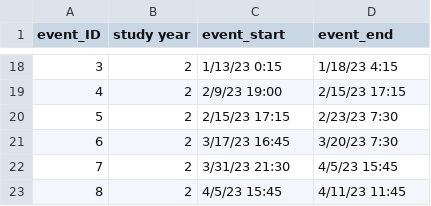
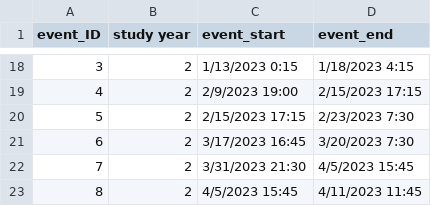
Before and after one commit to MeganEDuffy/cQ_analysis, a CSV file: millar2021_R_separation_hysteresis/sonya-may24/data/hb_events_hyst.csv, drawn as a sheet; only a part is shown, gaps mark what is left out; the diff covers the shown part only.

```diff
--- a/millar2021_R_separation_hysteresis/sonya-may24/data/hb_events_hyst.csv
+++ b/millar2021_R_separation_hysteresis/sonya-may24/data/hb_events_hyst.csv
@@ -18,6 +18,6 @@ event_ID,study year,event_start,event_end
-3,2,1/13/23 0:15,1/18/23 4:15
-4,2,2/9/23 19:00,2/15/23 17:15
-5,2,2/15/23 17:15,2/23/23 7:30
-6,2,3/17/23 16:45,3/20/23 7:30
-7,2,3/31/23 21:30,4/5/23 15:45
-8,2,4/5/23 15:45,4/11/23 11:45
+3,2,1/13/2023 0:15,1/18/2023 4:15
+4,2,2/9/2023 19:00,2/15/2023 17:15
+5,2,2/15/2023 17:15,2/23/2023 7:30
+6,2,3/17/2023 16:45,3/20/2023 7:30
+7,2,3/31/2023 21:30,4/5/2023 15:45
+8,2,4/5/2023 15:45,4/11/2023 11:45
```
Also changed, not shown: 32 edited cells elsewhere in this file, millar2021_R_separation_hysteresis/sonya-may24/data/wb_events_hyst.csv, 29 other files.
